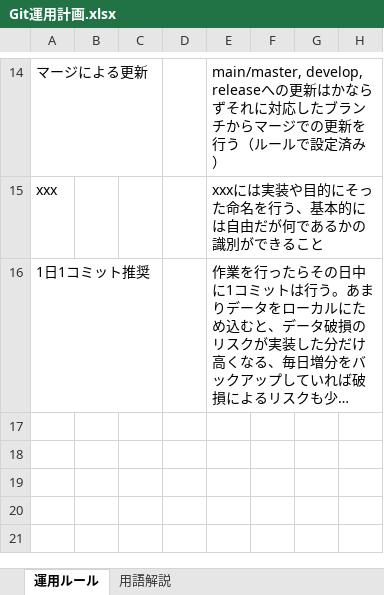
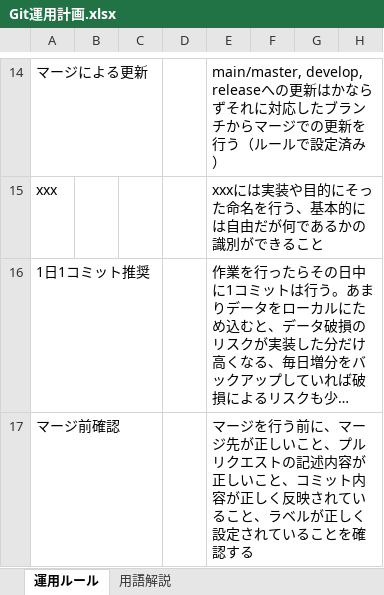
Before and after one commit to Grouse16/Cliques_Engine, an Excel workbook: データ取り扱い規定/Git運用計画.xlsx, sheet 運用ルール, drawn as a sheet; only a part is shown, gaps mark what is left out; long unchanged cells end in …; values as stored, in another font and other column widths than the file's, no borders; the diff names each change by its address in the sheet, - before the commit and + after, or states it on an @@ line.

Commit message:
git運用ルールを更新
◆更新内容
 ・ マージ前確認のルールの記載を追加

```diff
--- a/データ取り扱い規定/Git運用計画.xlsx (sheet 運用ルール)
+++ b/データ取り扱い規定/Git運用計画.xlsx (sheet 運用ルール)
+row 17: マージ前確認 |  |  |  | マージを行う前に、マージ先が正しいこと、プルリクエストの記述内容が正しいこと、コミット内容が正しく反映されていること、ラベルが正しく設定されていることを確認する
```
